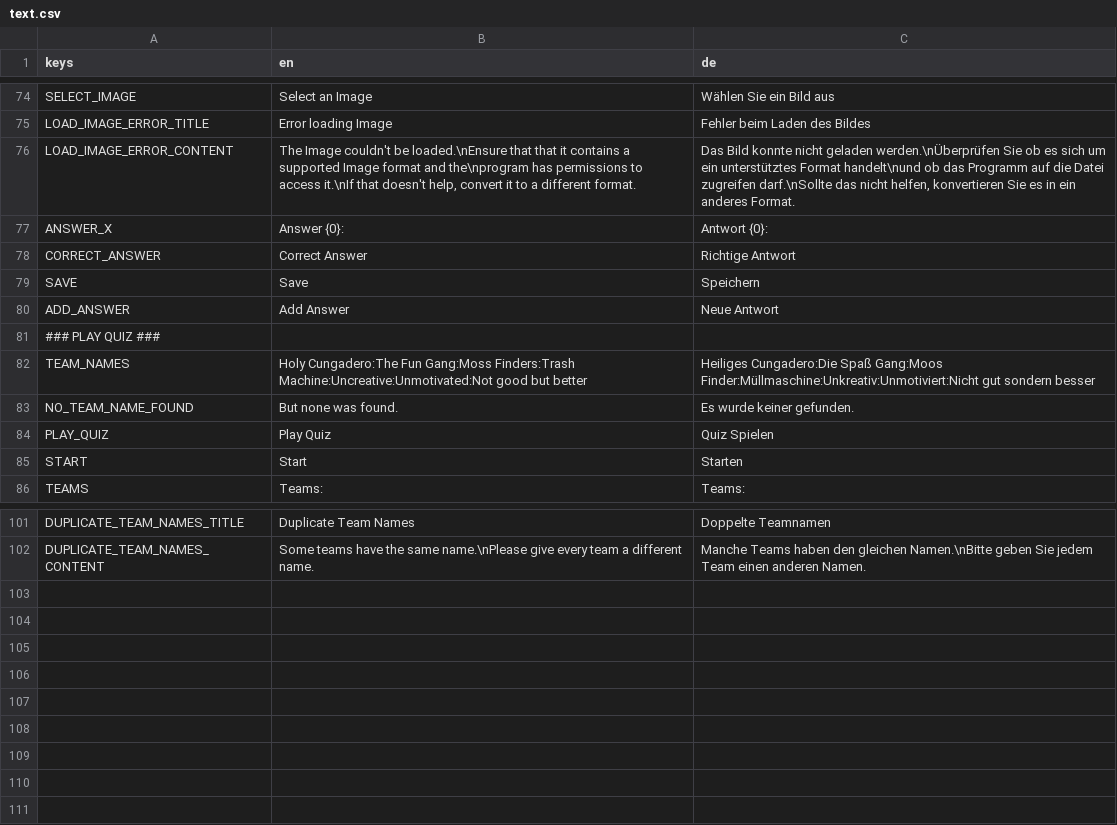
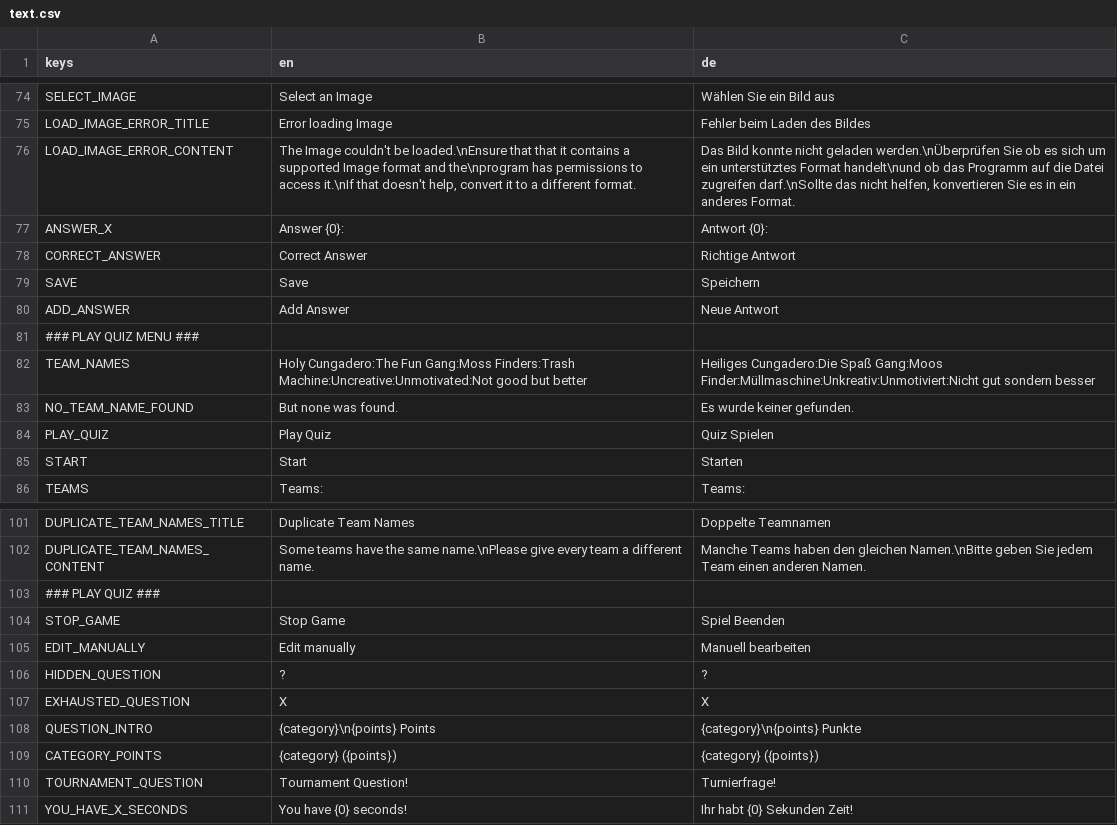
Before and after one commit to TheCheese42/abschlussquiz, a CSV file: assets/langs/text.csv, drawn as a sheet; only a part is shown, gaps mark what is left out.

Commit message:
Started quiz player

```diff
--- a/assets/langs/text.csv
+++ b/assets/langs/text.csv
@@ -80,3 +80,3 @@ SAVE,Save,Speichern
 ADD_ANSWER,Add Answer,Neue Antwort
-### PLAY QUIZ ###,,
+### PLAY QUIZ MENU ###,,
 TEAM_NAMES,Holy Cungadero:The Fun Gang:Moss Finders:Trash Machine:Uncreative:Unmotivated:Not good but better,Heiliges Cungadero:Die Spaß Gang:Moos Finder:Müllmaschine:Unkreativ:Unmotiviert:Nicht gut sondern besser
@@ -102 +102,10 @@ DUPLICATE_TEAM_NAMES_TITLE,Duplicate Team Names,Doppelte Teamnamen
 DUPLICATE_TEAM_NAMES_CONTENT,Some teams have the same name.\nPlease give every team a different name.,Manche Teams haben den gleichen Namen.\nBitte geben Sie jedem Team einen anderen Namen.
+### PLAY QUIZ ###,,
+STOP_GAME,Stop Game,Spiel Beenden
+EDIT_MANUALLY,Edit manually,Manuell bearbeiten
+HIDDEN_QUESTION,?,?
+EXHAUSTED_QUESTION,X,X
+QUESTION_INTRO,{category}\n{points} Points,{category}\n{points} Punkte
+CATEGORY_POINTS,{category} ({points}),{category} ({points})
+TOURNAMENT_QUESTION,Tournament Question!,Turnierfrage!
+YOU_HAVE_X_SECONDS,You have {0} seconds!,Ihr habt {0} Sekunden Zeit!
```
Also changed, not shown: 15 other files.
